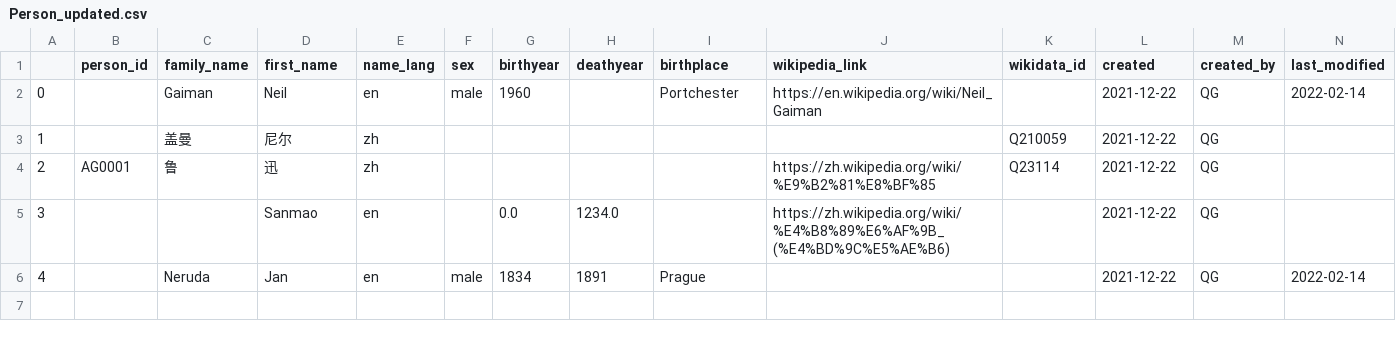
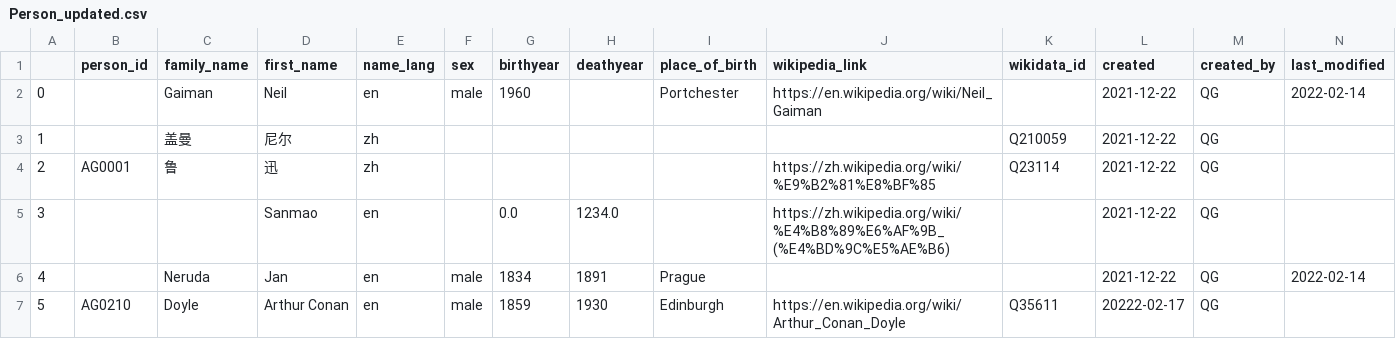
Before and after one commit to readchina/ReadActor, a CSV file: CSV/Person_updated.csv, drawn as a sheet; only a part is shown; rows hold the shown columns only; the diff names each change by its address in the sheet, - before the commit and + after, or states it on an @@ line.

Commit message:
finished all situations when `person_id` in GitHub database

```diff
--- a/CSV/Person_updated.csv
+++ b/CSV/Person_updated.csv
-I1: birthplace
+I1: place_of_birth
+row 7: 5 | AG0210 | Doyle | Arthur Conan | en | male | 1859 | 1930 | Edinburgh | https://en.wikipedia.org/wiki/Arthur_Conan_Doyle | Q35611 | 20222-02-17 | QG
```
Also changed, not shown: CSV/Person.csv, 1 other file.
